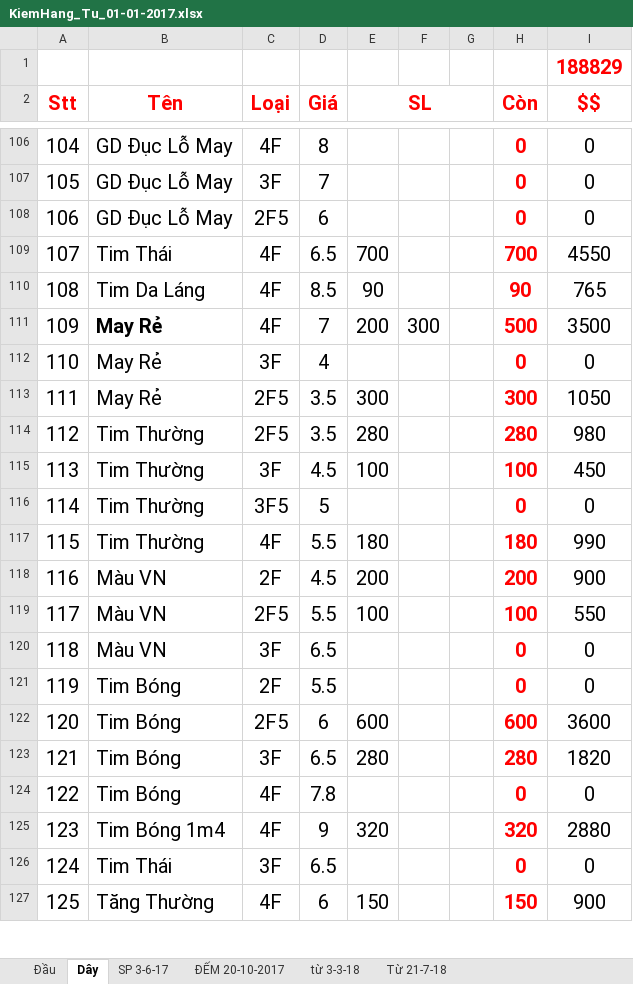
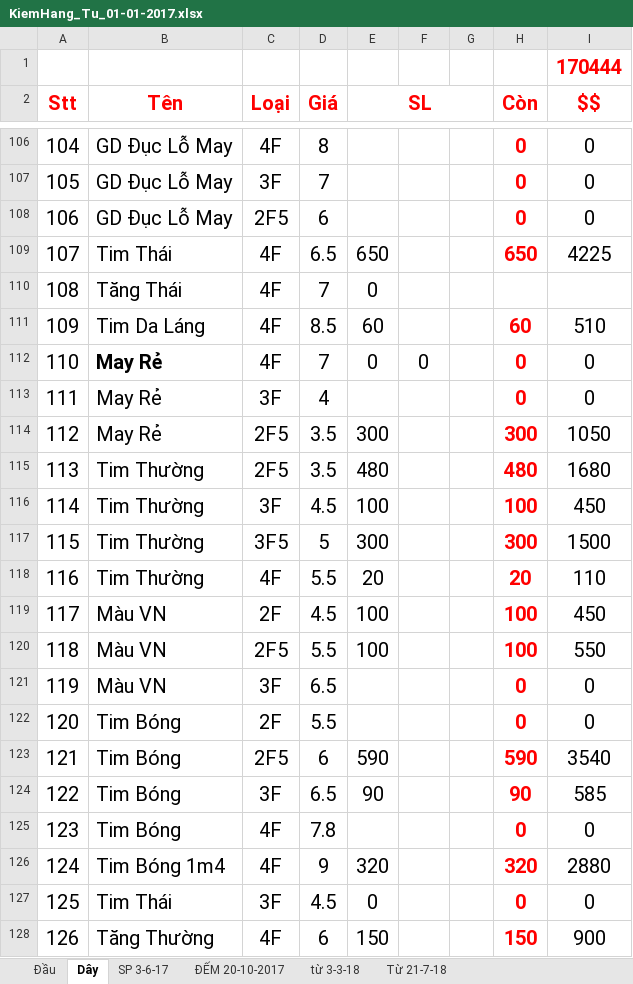
Before and after one commit to vipnat/QL_BanDayNit, an Excel workbook: KiemHangExcel/KiemHang_Tu_01-01-2017.xlsx, sheet Dây, drawn as a sheet; only a part is shown, gaps mark what is left out; values as stored, in another font and other column widths than the file's, no borders; addresses are those after the commit; the diff covers the shown part only; the diff names each change by its address in the sheet, - before the commit and + after, or states it on an @@ line.

```diff
--- a/KiemHangExcel/KiemHang_Tu_01-01-2017.xlsx (sheet Dây)
+++ b/KiemHangExcel/KiemHang_Tu_01-01-2017.xlsx (sheet Dây)
-I1 ($$): 188829
+I1 ($$): 170444
-E109 (SL): 700
+E109 (SL): 650
-H109 (Còn): 700
+H109 (Còn): 650
-I109 ($$): 4550
+I109 ($$): 4225
+row 110: 108 | Tăng Thái | 4F | 7 | 0
@@ column A (Stt) renumbered from row 111 down @@
-E111 (SL): 90
+E111 (SL): 60
-H111 (Còn): 90
+H111 (Còn): 60
-I111 ($$): 765
+I111 ($$): 510
-E112 (SL): 200
+E112 (SL): 0
-F112: 300
+F112: 0
-H112 (Còn): 500
+H112 (Còn): 0
-I112 ($$): 3500
+I112 ($$): 0
-E115 (SL): 280
+E115 (SL): 480
-H115 (Còn): 280
+H115 (Còn): 480
-I115 ($$): 980
+I115 ($$): 1680
-E117 (SL): (empty)
+E117 (SL): 300
-H117 (Còn): 0
+H117 (Còn): 300
-I117 ($$): 0
+I117 ($$): 1500
-E118 (SL): 180
+E118 (SL): 20
-H118 (Còn): 180
+H118 (Còn): 20
-I118 ($$): 990
+I118 ($$): 110
-E119 (SL): 200
+E119 (SL): 100
-H119 (Còn): 200
+H119 (Còn): 100
-I119 ($$): 900
+I119 ($$): 450
-E123 (SL): 600
+E123 (SL): 590
-H123 (Còn): 600
+H123 (Còn): 590
-I123 ($$): 3600
+I123 ($$): 3540
-E124 (SL): 280
+E124 (SL): 90
-H124 (Còn): 280
+H124 (Còn): 90
-I124 ($$): 1820
+I124 ($$): 585
-D127 (Giá): 6.5
+D127 (Giá): 4.5
-E127 (SL): (empty)
+E127 (SL): 0
```
Also changed, not shown: 1 added row, 1 removed row and 101 edited cells elsewhere in this sheet, sheet Từ 21-7-18, sheet Đầu, sheet SP 3-6-17, formulas that keep their value.
